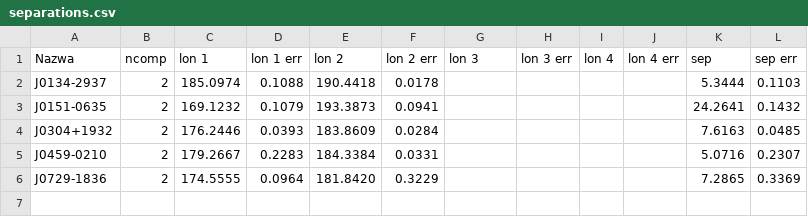
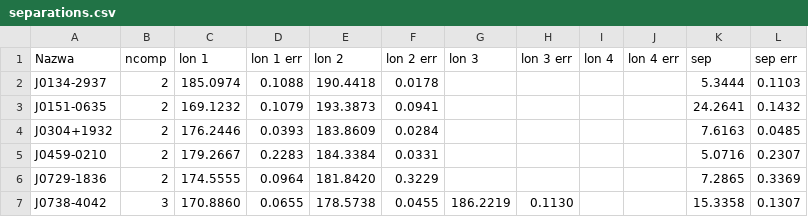
Before and after one commit to aszary/spats, a CSV file: input/separations.csv, drawn as a sheet; the diff names each change by its address in the sheet, - before the commit and + after, or states it on an @@ line.

Commit message:
separations: J0738-4042 (agent review, all 10 pulses kept)

```diff
--- a/input/separations.csv
+++ b/input/separations.csv
+row 7: J0738-4042 | 3 | 170.8860 | 0.0655 | 178.5738 | 0.0455 | 186.2219 | 0.1130 |  |  | 15.3358 | 0.1307
```
